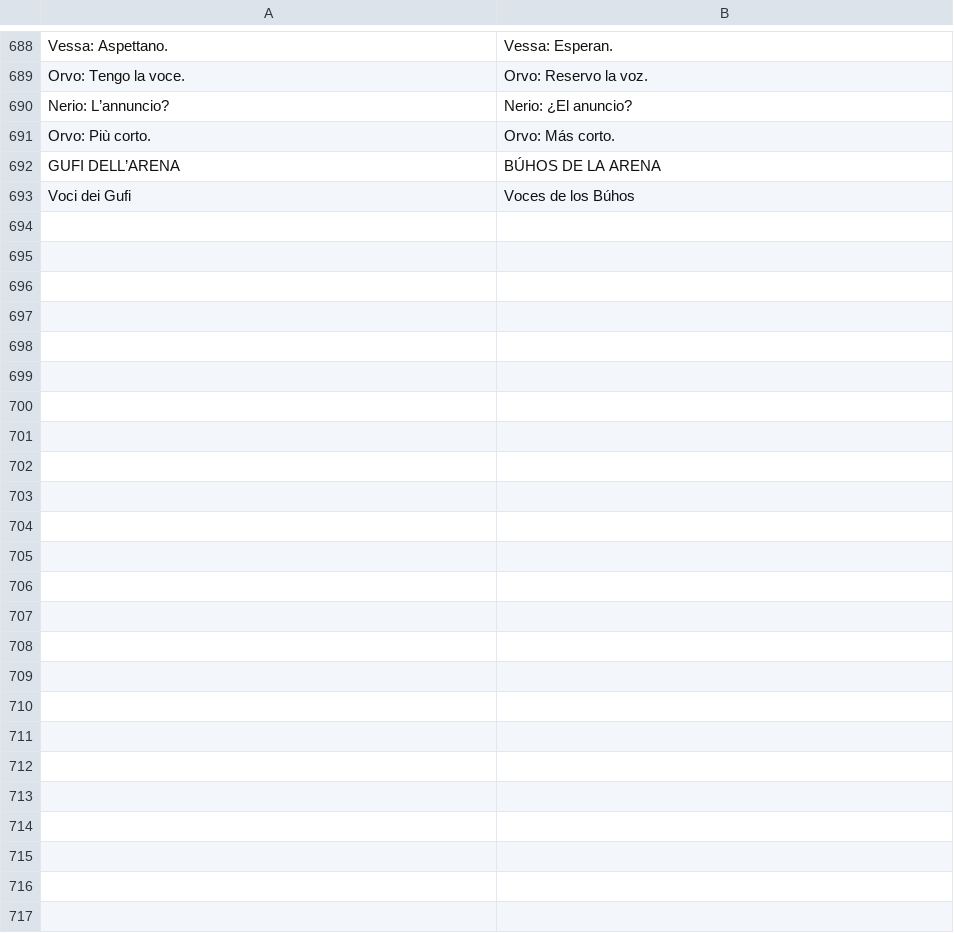
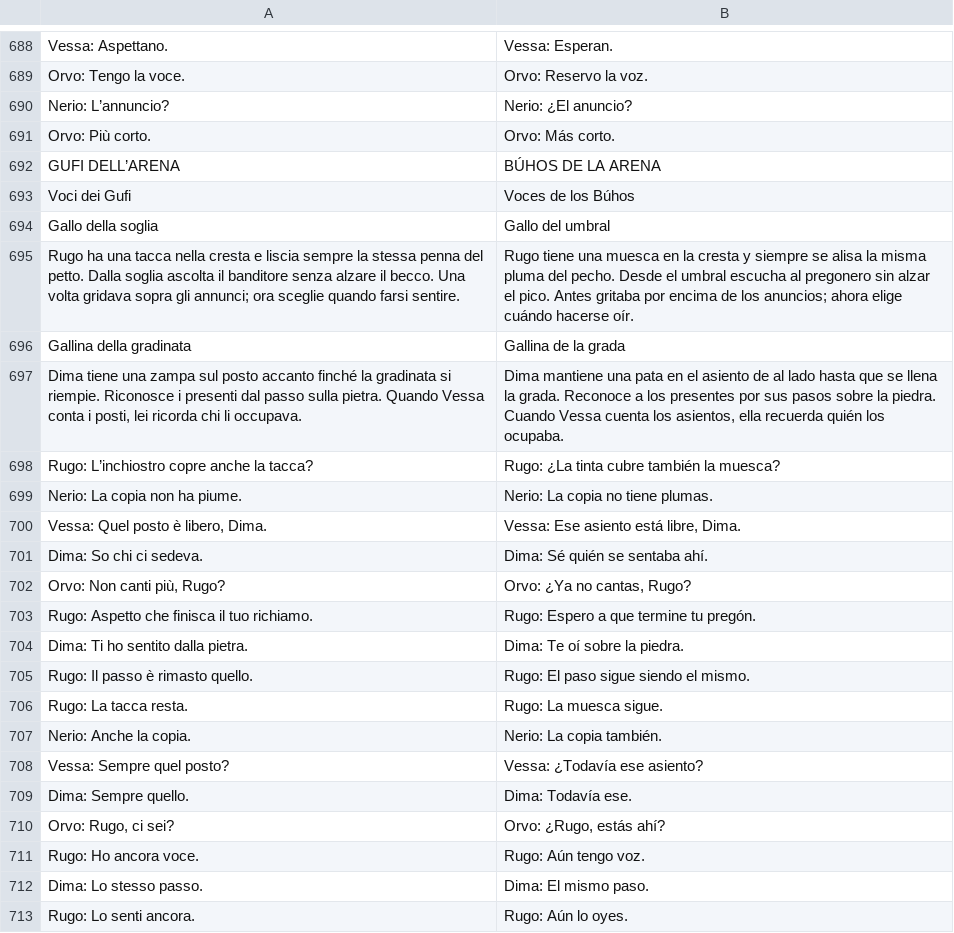
Before and after one commit to Faratas410/Gallicus-2.0, a CSV file: assets/i18n/es.csv, drawn as a sheet; only a part is shown, gaps mark what is left out; the diff covers the shown part only; the diff names each change by its address in the sheet, - before the commit and + after, or states it on an @@ line.

```diff
--- a/assets/i18n/es.csv
+++ b/assets/i18n/es.csv
+row 694: Gallo della soglia | Gallo del umbral
+row 695: Rugo ha una tacca nella cresta e liscia sempre la stessa penna del petto. Dalla soglia ascolta il banditore senza alzare il becco. Una volta gridava sopra gli annunci; ora sceglie quando farsi sentire. | Rugo tiene una muesca en la cresta y siempre se alisa la misma pluma del pecho. Desde el umbral escucha al pregonero sin alzar el pico. Antes gritaba por encima de los anuncios; ahora elige cuándo hacerse oír.
+row 696: Gallina della gradinata | Gallina de la grada
+row 697: Dima tiene una zampa sul posto accanto finché la gradinata si riempie. Riconosce i presenti dal passo sulla pietra. Quando Vessa conta i posti, lei ricorda chi li occupava. | Dima mantiene una pata en el asiento de al lado hasta que se llena la grada. Reconoce a los presentes por sus pasos sobre la piedra. Cuando Vessa cuenta los asientos, ella recuerda quién los ocupaba.
+row 698: Rugo: L’inchiostro copre anche la tacca? | Rugo: ¿La tinta cubre también la muesca?
+row 699: Nerio: La copia non ha piume. | Nerio: La copia no tiene plumas.
+row 700: Vessa: Quel posto è libero, Dima. | Vessa: Ese asiento está libre, Dima.
+row 701: Dima: So chi ci sedeva. | Dima: Sé quién se sentaba ahí.
+row 702: Orvo: Non canti più, Rugo? | Orvo: ¿Ya no cantas, Rugo?
+row 703: Rugo: Aspetto che finisca il tuo richiamo. | Rugo: Espero a que termine tu pregón.
+row 704: Dima: Ti ho sentito dalla pietra. | Dima: Te oí sobre la piedra.
+row 705: Rugo: Il passo è rimasto quello. | Rugo: El paso sigue siendo el mismo.
+row 706: Rugo: La tacca resta. | Rugo: La muesca sigue.
+row 707: Nerio: Anche la copia. | Nerio: La copia también.
+row 708: Vessa: Sempre quel posto? | Vessa: ¿Todavía ese asiento?
+row 709: Dima: Sempre quello. | Dima: Todavía ese.
+row 710: Orvo: Rugo, ci sei? | Orvo: ¿Rugo, estás ahí?
+row 711: Rugo: Ho ancora voce. | Rugo: Aún tengo voz.
+row 712: Dima: Lo stesso passo. | Dima: El mismo paso.
+row 713: Rugo: Lo senti ancora. | Rugo: Aún lo oyes.
```
Also changed, not shown: 28 added rows elsewhere in this file, assets/i18n/en.csv, assets/i18n/it.csv, 44 other files.
